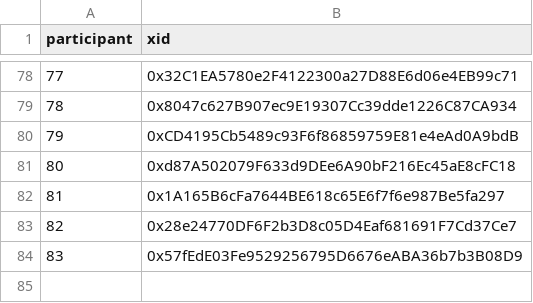
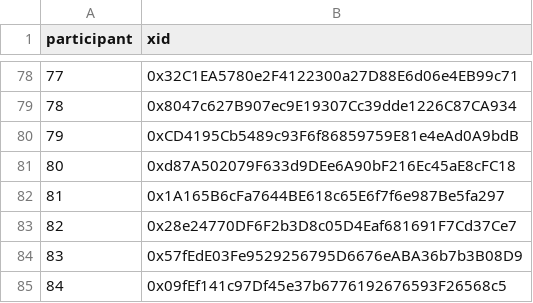
Before and after one commit to evalscience/deepgov-polis, a CSV file: xid/2hdcecwjyc-xid.csv, drawn as a sheet; only a part is shown, gaps mark what is left out.

```diff
--- a/xid/2hdcecwjyc-xid.csv
+++ b/xid/2hdcecwjyc-xid.csv
@@ -84 +84,2 @@ participant,xid
 83,"0x57fEdE03Fe9529256795D6676eABA36b7b3B08D9"
+84,"0x09fEf141c97Df45e37b6776192676593F26568c5"
```
Also changed, not shown: summary/2hdcecwjyc-summary.csv.
